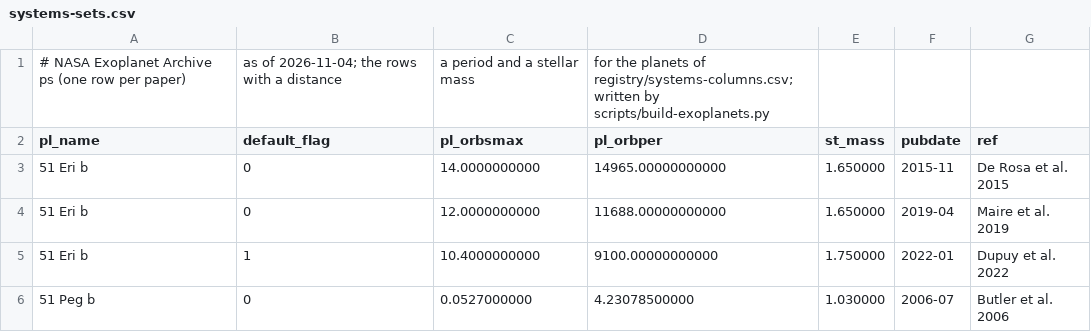
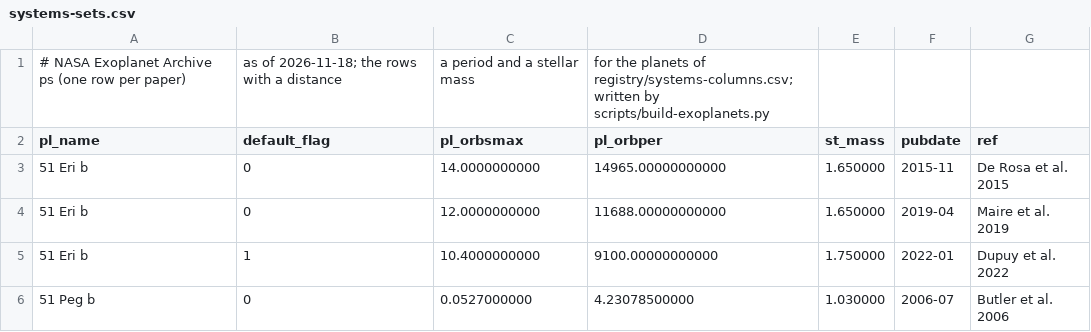
Before and after one commit to Sara-Managed-Projects/space-radar, a CSV file: registry/systems-sets.csv, drawn as a sheet; only a part is shown.

```diff
--- a/registry/systems-sets.csv
+++ b/registry/systems-sets.csv
@@ -1,2 +1,2 @@
-# NASA Exoplanet Archive ps (one row per paper), as of 2026-11-04; the rows with a distance, a period and a stellar mass, for the planets of registry/systems-columns.csv; written by scripts/build-exoplanets.py
+# NASA Exoplanet Archive ps (one row per paper), as of 2026-11-18; the rows with a distance, a period and a stellar mass, for the planets of registry/systems-columns.csv; written by scripts/build-exoplanets.py
 pl_name,default_flag,pl_orbsmax,pl_orbper,st_mass,pubdate,ref
```
Also changed, not shown: registry/systems-columns.csv, 3 other files.
